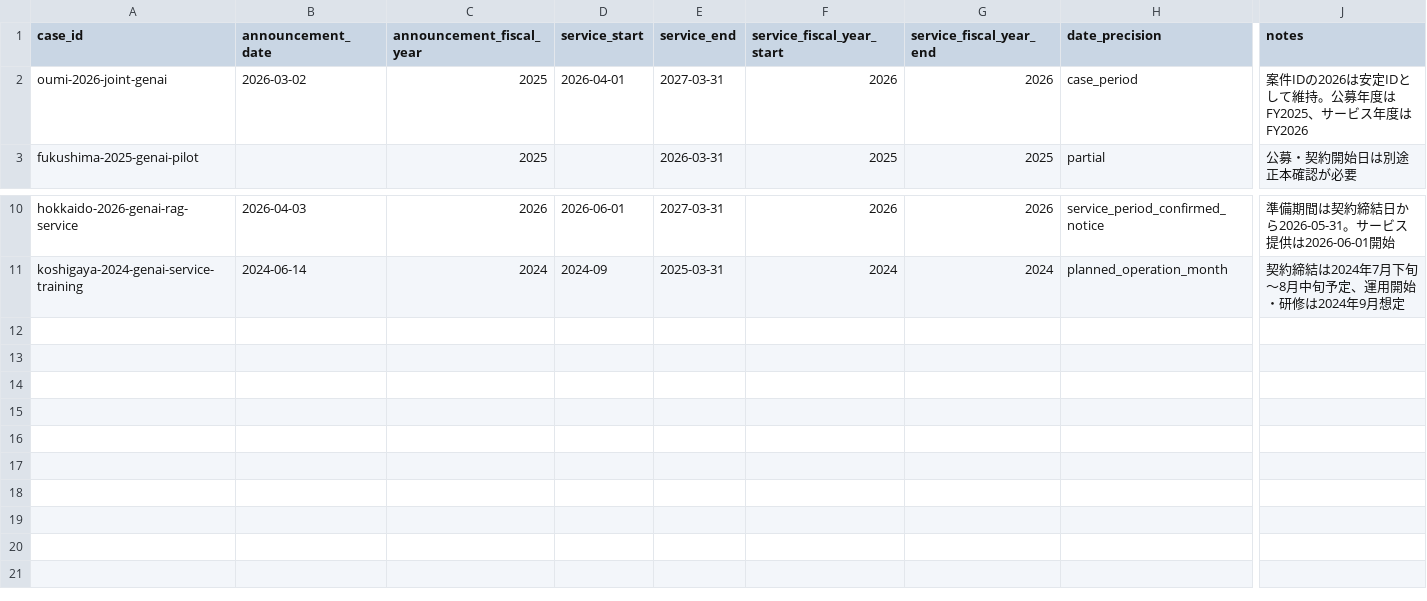
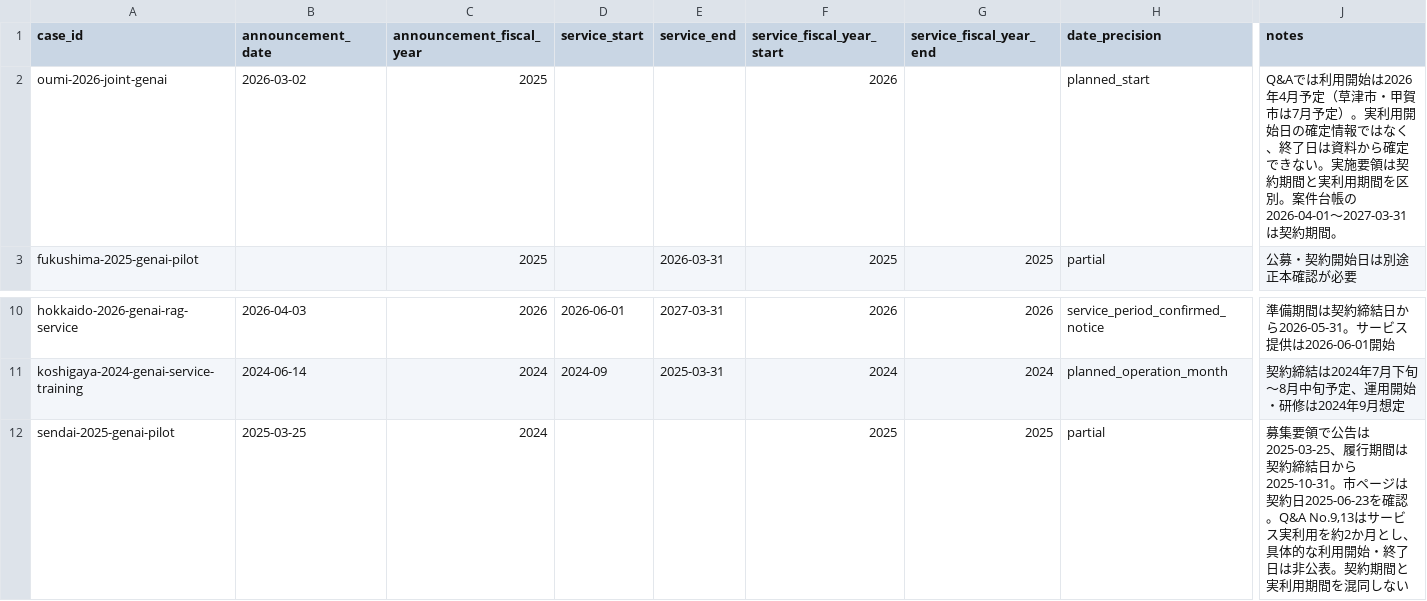
Before and after one commit to Josh-Temple/public-sector-ai-procurement-japan, a CSV file: data/case_timeline.csv, drawn as a sheet; only a part is shown, gaps mark what is left out; rows hold the shown columns only; the diff names each change by its address in the sheet, - before the commit and + after, or states it on an @@ line.

Commit message:
Audit contract-final evidence boundaries across existing cases (#15)

```diff
--- a/data/case_timeline.csv
+++ b/data/case_timeline.csv
-D2 (service_start): 2026-04-01
+D2 (service_start): (empty)
-E2 (service_end): 2027-03-31
+E2 (service_end): (empty)
-G2 (service_fiscal_year_end): 2026
+G2 (service_fiscal_year_end): (empty)
-H2 (date_precision): case_period
+H2 (date_precision): planned_start
-J2 (notes): 案件IDの2026は安定IDとして維持。公募年度はFY2025、サービス年度はFY2026
+J2 (notes): Q&Aでは利用開始は2026年4月予定（草津市・甲賀市は7月予定）。実利用開始日の確定情報ではなく、終了日は資料から確定できない。実施要領は契約期間と実利用期間を区別。案件台帳の2026-04-01〜2027-03-31は契約期間。
+row 12: sendai-2025-genai-pilot | 2025-03-25 | 2024 |  |  | 2025 | 2025 | partial | 募集要領で公告は2025-03-25、履行期間は契約締結日から2025-10-31。市ページは契約日2025-06-23を確認。Q&A No.9,13はサービス実利用を約2か月とし、具体的な利用開始・終了日は非公表。契約期間と実利用期間を混同しない
```
Also changed, not shown: data/cases.csv, 29 other files.
